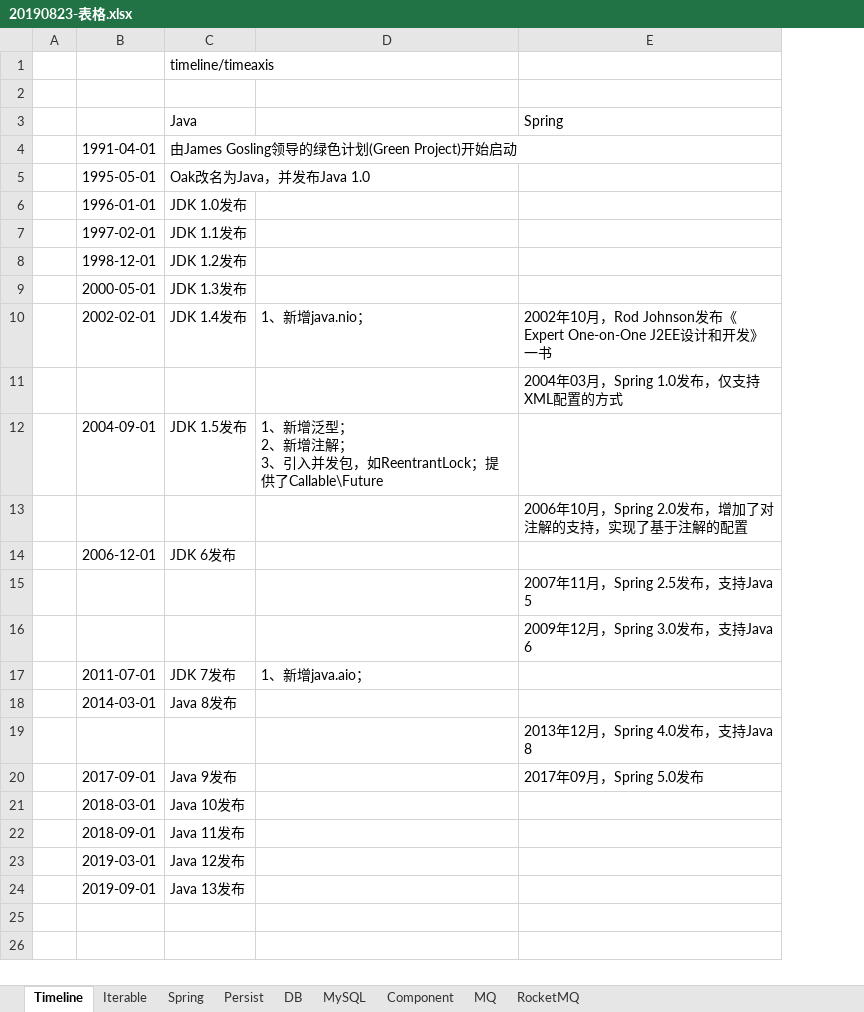
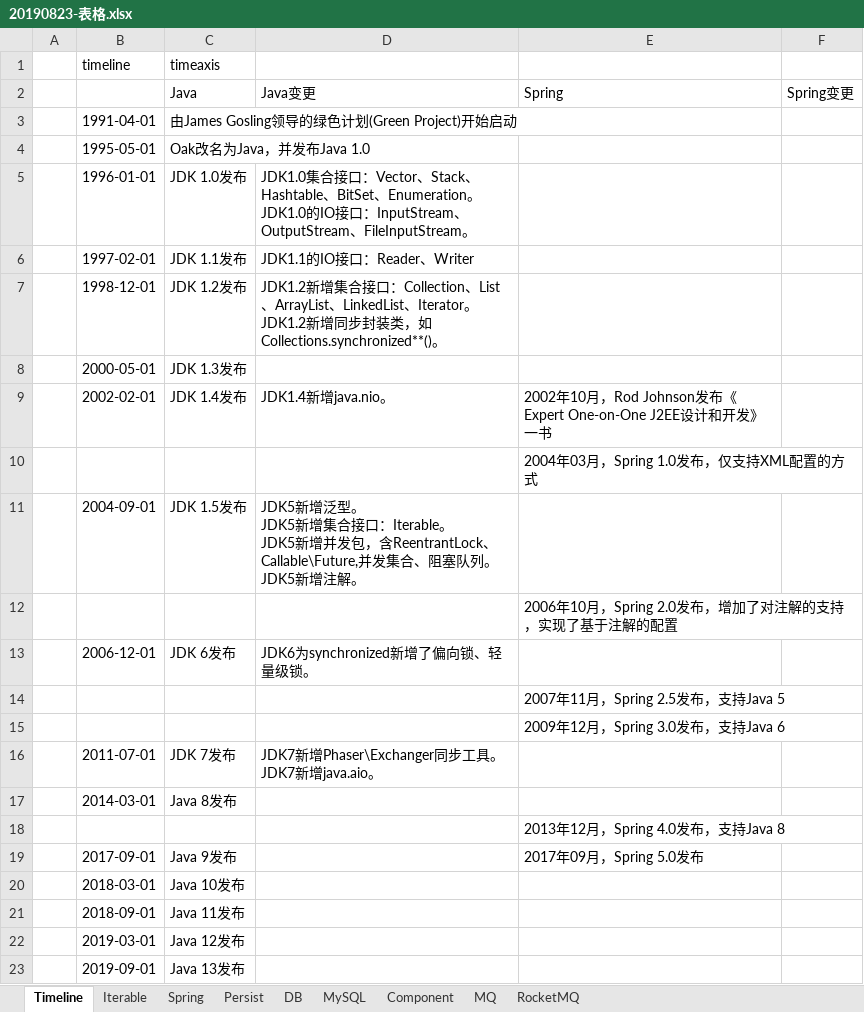
Before and after one commit to xiongc169/20110905-JavaProject, an Excel workbook: JavaProject/tech/20190823-表格.xlsx, sheet Timeline, drawn as a sheet; values as stored, in another font and other column widths than the file's, no cell formats; conditional formats not drawn; removed rows and columns are numbered as before the commit, all else as after; ↵ is a line break in a cell; the diff names each change by its address in the sheet, - before the commit and + after, or states it on an @@ line.

Commit message:
tech

```diff
--- a/JavaProject/tech/20190823-表格.xlsx (sheet Timeline)
+++ b/JavaProject/tech/20190823-表格.xlsx (sheet Timeline)
-column D, rows 10-17: 1、新增java.nio； |  | 1、新增泛型； ↵ 2、新增注解； ↵ 3、引入并发包，如ReentrantLock；提供了Callable\Future |  |  |  |  | 1、新增java.aio；
+column D, rows 2-16: Java变更 |  |  | JDK1.0集合接口：Vector、Stack、Hashtable、BitSet、Enumeration。 ↵ JDK1.0的IO接口：InputStream、OutputStream、FileInputStream。 | JDK1.1的IO接口：Reader、Writer | JDK1.2新增集合接口：Collection、List、ArrayList、LinkedList、Iterator。 ↵ JDK1.2新增同步封装类，如Collections.synchronized**()。 |  | JDK1.4新增java.nio。 |  | JDK5新增泛型。 ↵ JDK5新增集合接口：Iterable。 ↵ JDK5新增并发包，含ReentrantLock、Callable\Future,并发集合、阻塞队列。 ↵ JDK5新增注解。 |  | JDK6为synchronized新增了偏向锁、轻量级锁。 |  |  | JDK7新增Phaser\Exchanger同步工具。 ↵ JDK7新增java.aio。
+column F, row 2: Spring变更
-row 1:  |  | timeline/timeaxis
-row 1: (empty)
+row 1:  | timeline | timeaxis
```
Also changed, not shown: cell formats, 2 other files.
